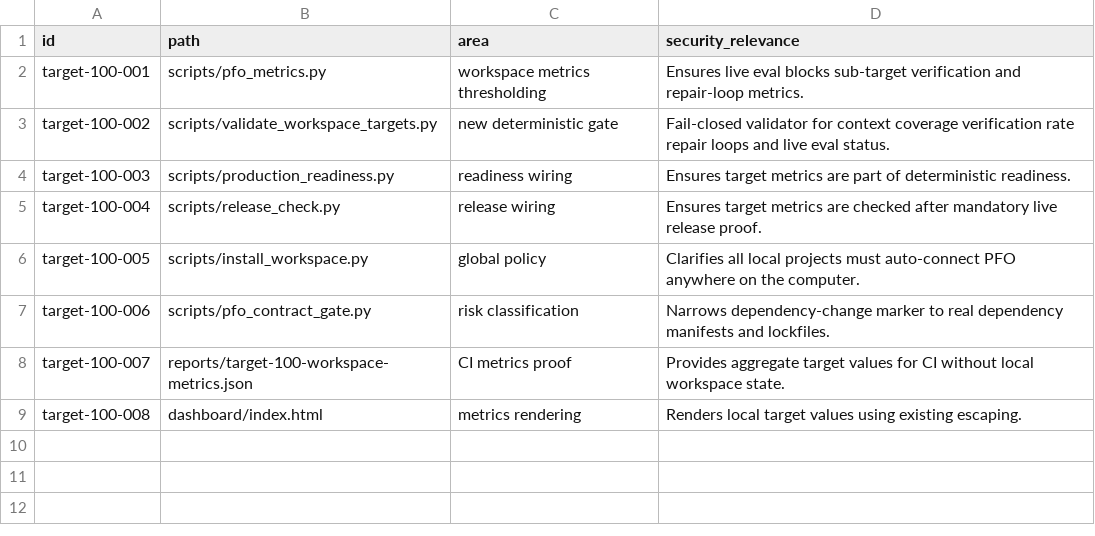
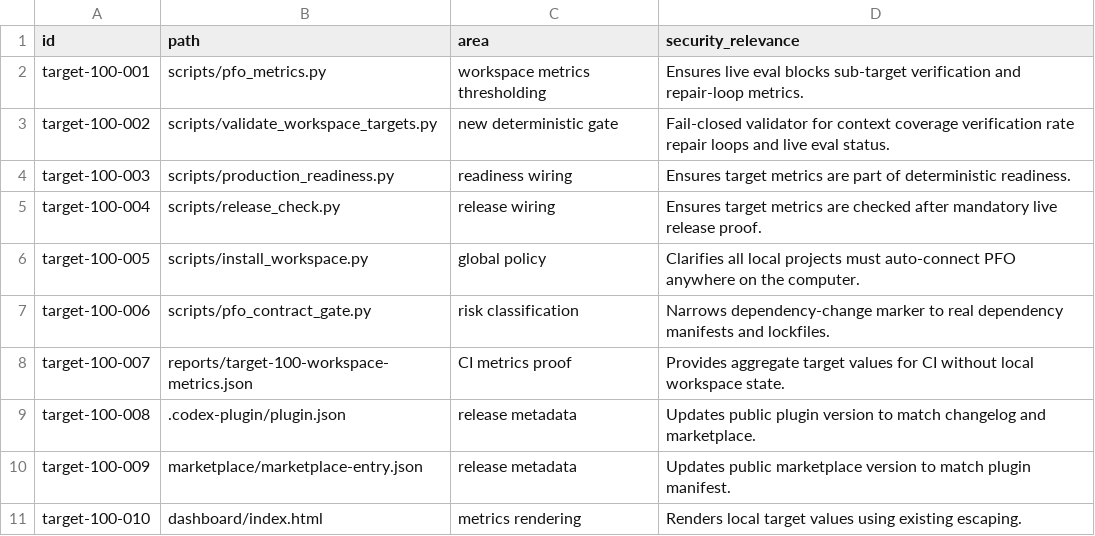
Before and after one commit to hihol-labs/product-factory-os, a CSV file: reports/target-100-security/artifacts/02_discovery/deep_review_input.csv, drawn as a sheet.

Commit message:
Prepare release 1.1.0

```diff
--- a/reports/target-100-security/artifacts/02_discovery/deep_review_input.csv
+++ b/reports/target-100-security/artifacts/02_discovery/deep_review_input.csv
@@ -8,2 +8,4 @@ target-100-006,scripts/pfo_contract_gate.py,risk classification,Narrows dependen
 target-100-007,reports/target-100-workspace-metrics.json,CI metrics proof,Provides aggregate target values for CI without local workspace state.
-target-100-008,dashboard/index.html,metrics rendering,Renders local target values using existing escaping.
+target-100-008,.codex-plugin/plugin.json,release metadata,Updates public plugin version to match changelog and marketplace.
+target-100-009,marketplace/marketplace-entry.json,release metadata,Updates public marketplace version to match plugin manifest.
+target-100-010,dashboard/index.html,metrics rendering,Renders local target values using existing escaping.
```
Also changed, not shown: 10 other files.
